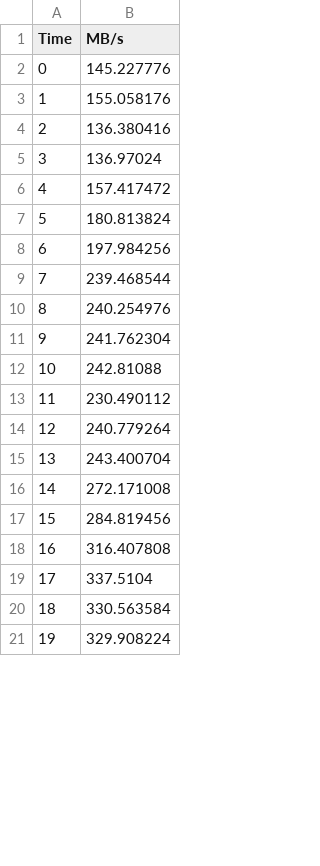
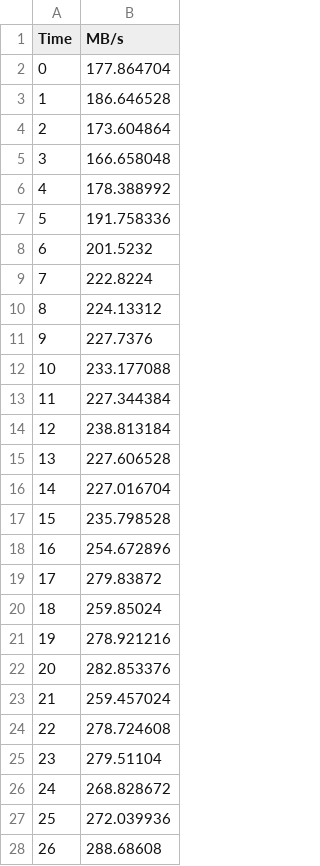
Before and after one commit to GIFTS-fs/GIFTS, a CSV file: client/client-dynamic-replication-results.csv, drawn as a sheet; only a part is shown; the diff covers the shown part only; the diff names each change by its address in the sheet, - before the commit and + after, or states it on an @@ line.

Commit message:
Add results for changing hot files

```diff
--- a/client/client-dynamic-replication-results.csv
+++ b/client/client-dynamic-replication-results.csv
-B2 (MB/s): 145.227776
+B2 (MB/s): 177.864704
-B3 (MB/s): 155.058176
+B3 (MB/s): 186.646528
-B4 (MB/s): 136.380416
+B4 (MB/s): 173.604864
-B5 (MB/s): 136.97024
+B5 (MB/s): 166.658048
-B6 (MB/s): 157.417472
+B6 (MB/s): 178.388992
-B7 (MB/s): 180.813824
+B7 (MB/s): 191.758336
-B8 (MB/s): 197.984256
+B8 (MB/s): 201.5232
-B9 (MB/s): 239.468544
+B9 (MB/s): 222.8224
-B10 (MB/s): 240.254976
+B10 (MB/s): 224.13312
-B11 (MB/s): 241.762304
+B11 (MB/s): 227.7376
-B12 (MB/s): 242.81088
+B12 (MB/s): 233.177088
-B13 (MB/s): 230.490112
+B13 (MB/s): 227.344384
-B14 (MB/s): 240.779264
+B14 (MB/s): 238.813184
-B15 (MB/s): 243.400704
+B15 (MB/s): 227.606528
-B16 (MB/s): 272.171008
+B16 (MB/s): 227.016704
-B17 (MB/s): 284.819456
+B17 (MB/s): 235.798528
-B18 (MB/s): 316.407808
+B18 (MB/s): 254.672896
-B19 (MB/s): 337.5104
+B19 (MB/s): 279.83872
-B20 (MB/s): 330.563584
+B20 (MB/s): 259.85024
-B21 (MB/s): 329.908224
+B21 (MB/s): 278.921216
+row 22: 20 | 282.853376
+row 23: 21 | 259.457024
+row 24: 22 | 278.724608
+row 25: 23 | 279.51104
+row 26: 24 | 268.828672
+row 27: 25 | 272.039936
+row 28: 26 | 288.68608
```
Also changed, not shown: 53 added rows, 39 edited cells and row numbers in column A elsewhere in this file, 2 other files.
